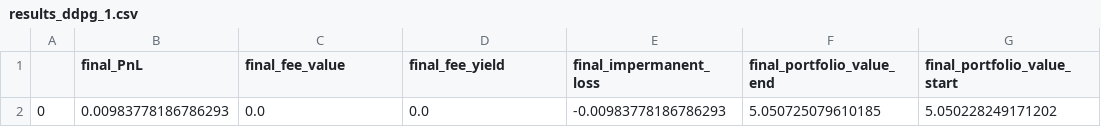
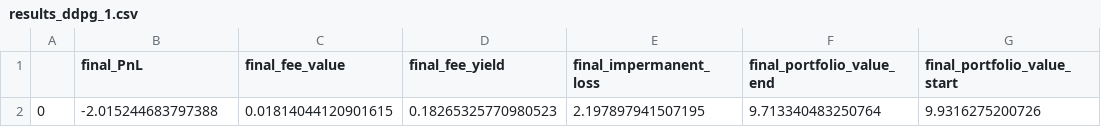
Before and after one commit to idrees535/ILP-V3, a CSV file: model_output/backtest/results_ddpg_1.csv, drawn as a sheet; removed rows and columns are numbered as before the commit, all else as after; the diff names each change by its address in the sheet, - before the commit and + after, or states it on an @@ line.

```diff
--- a/model_output/backtest/results_ddpg_1.csv
+++ b/model_output/backtest/results_ddpg_1.csv
-row 2: 0 | 0.00983778186786293 | 0.0 | 0.0 | -0.00983778186786293 | 5.050725079610185 | 5.050228249171202
+row 2: 0 | -2.015244683797388 | 0.01814044120901615 | 0.18265325770980523 | 2.197897941507195 | 9.713340483250764 | 9.9316275200726
```
Also changed, not shown: model_output/backtest/data_df_ddpg_1.csv, model_output/backtest/data_df_ddpg_tempest_1000x20.csv, 3 other files.
